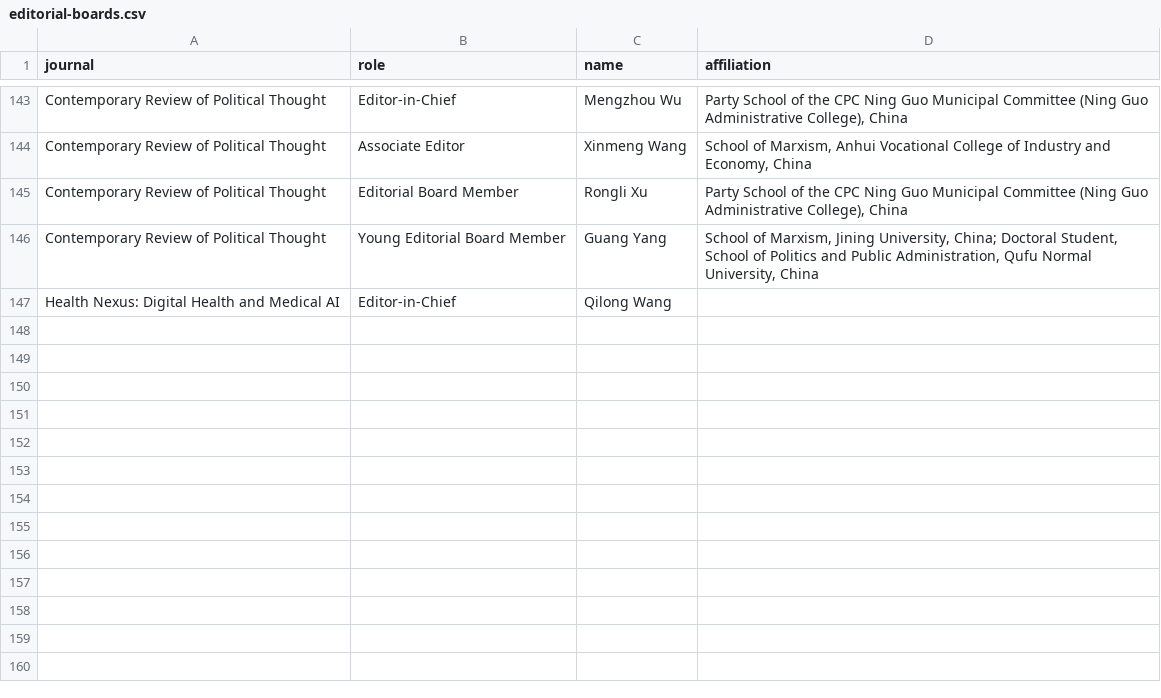
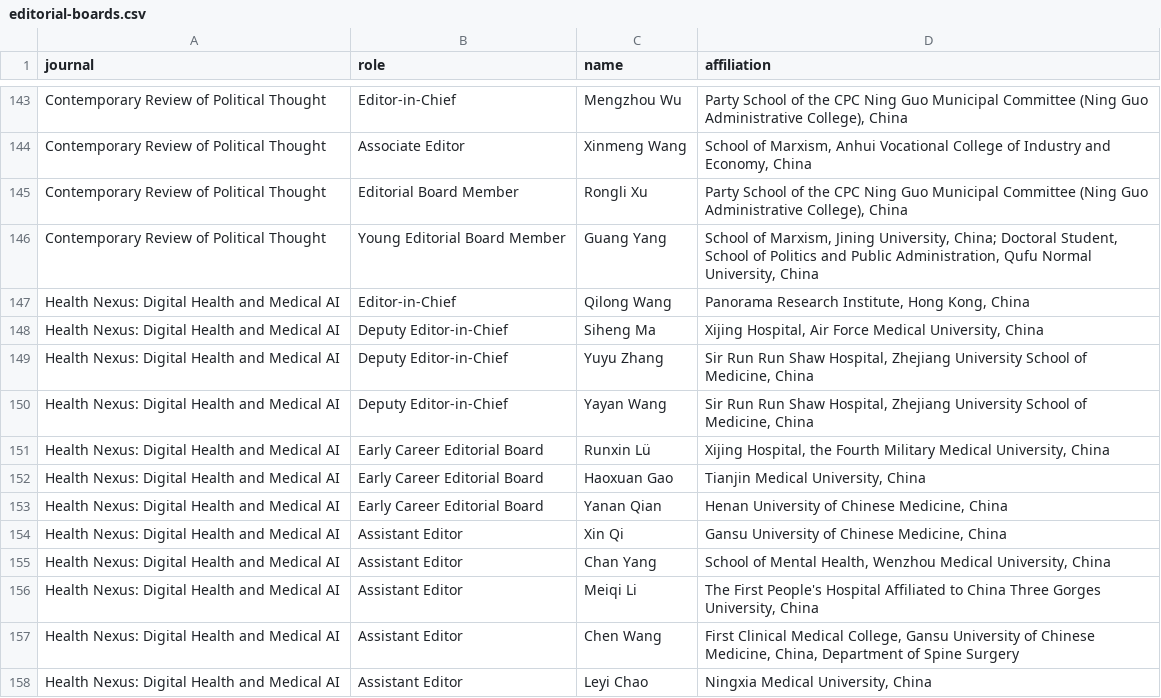
Before and after one commit to WENSHAO521/psg-credentials, a CSV file: source/editorial-boards.csv, drawn as a sheet; only a part is shown, gaps mark what is left out.

```diff
--- a/source/editorial-boards.csv
+++ b/source/editorial-boards.csv
@@ -146,2 +146,13 @@ Contemporary Review of Political Thought,Editorial Board Member,Rongli Xu,"Party
 Contemporary Review of Political Thought,Young Editorial Board Member,Guang Yang,"School of Marxism, Jining University, China; Doctoral Student, School of Politics and Public Administration, Qufu Normal University, China"
-Health Nexus: Digital Health and Medical AI,Editor-in-Chief,Qilong Wang,
+Health Nexus: Digital Health and Medical AI,Editor-in-Chief,Qilong Wang,"Panorama Research Institute, Hong Kong, China"
+Health Nexus: Digital Health and Medical AI,Deputy Editor-in-Chief,Siheng Ma,"Xijing Hospital, Air Force Medical University, China"
+Health Nexus: Digital Health and Medical AI,Deputy Editor-in-Chief,Yuyu Zhang,"Sir Run Run Shaw Hospital, Zhejiang University School of Medicine, China"
+Health Nexus: Digital Health and Medical AI,Deputy Editor-in-Chief,Yayan Wang,"Sir Run Run Shaw Hospital, Zhejiang University School of Medicine, China"
+Health Nexus: Digital Health and Medical AI,Early Career Editorial Board,Runxin Lü,"Xijing Hospital, the Fourth Military Medical University, China"
+Health Nexus: Digital Health and Medical AI,Early Career Editorial Board,Haoxuan Gao,"Tianjin Medical University, China"
+Health Nexus: Digital Health and Medical AI,Early Career Editorial Board,Yanan Qian,"Henan University of Chinese Medicine, China"
+Health Nexus: Digital Health and Medical AI,Assistant Editor,Xin Qi,"Gansu University of Chinese Medicine, China"
+Health Nexus: Digital Health and Medical AI,Assistant Editor,Chan Yang,"School of Mental Health, Wenzhou Medical University, China"
+Health Nexus: Digital Health and Medical AI,Assistant Editor,Meiqi Li,"The First People's Hospital Affiliated to China Three Gorges University, China"
+Health Nexus: Digital Health and Medical AI,Assistant Editor,Chen Wang,"First Clinical Medical College, Gansu University of Chinese Medicine, China, Department of Spine Surgery"
+Health Nexus: Digital Health and Medical AI,Assistant Editor,Leyi Chao,"Ningxia Medical University, China"
```
Also changed, not shown: source/certificates.csv, source/journals.csv.
